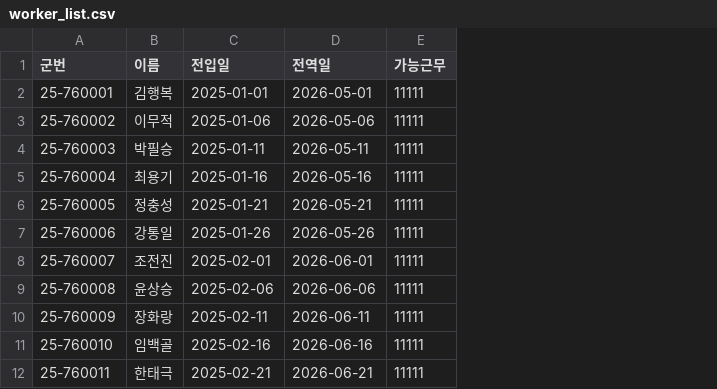
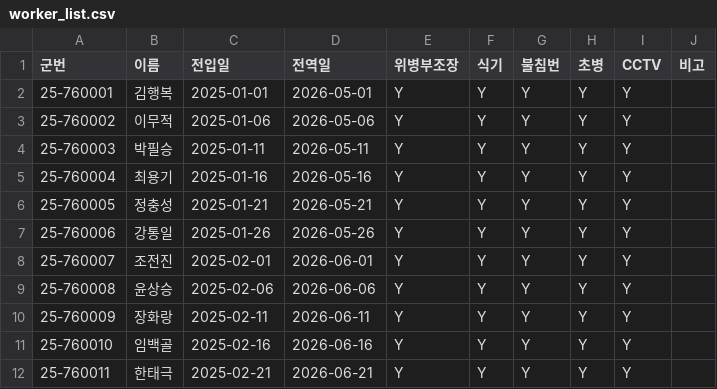
Before and after one commit to Sangyunu291/Dangjik_master_main, a CSV file: data/worker_list.csv, drawn as a sheet; only a part is shown; removed rows and columns are numbered as before the commit, all else as after; the diff names each change by its address in the sheet, - before the commit and + after, or states it on an @@ line.

```diff
--- a/data/worker_list.csv
+++ b/data/worker_list.csv
-column E (가능근무), rows 2-12: all 11111
+column E (위병부조장), rows 2-12: all Y
+column F (식기), rows 2-12: all Y
+column G (불침번), rows 2-12: all Y
+column H (초병), rows 2-12: all Y
+column I (CCTV), rows 2-12: all Y
+column J (비고), empty
```
Also changed, not shown: result_file.csv, 10 other files.
